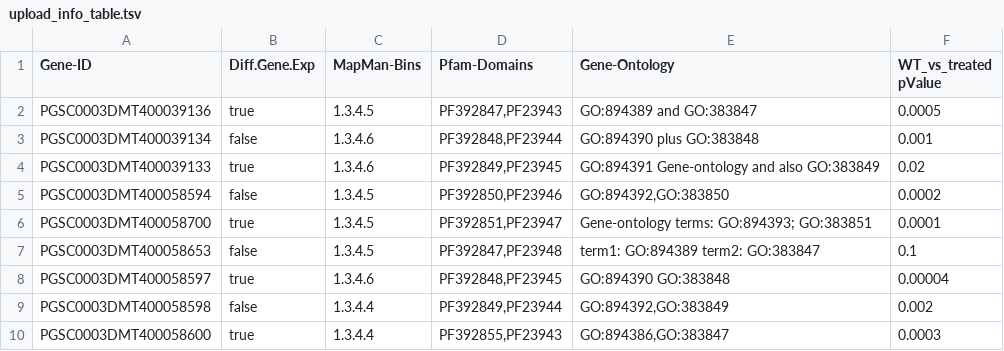
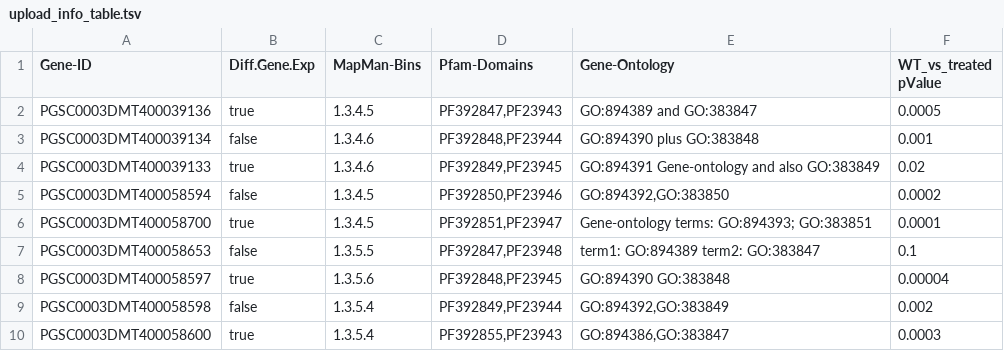
Before and after one commit to usadellab/GeneExpressionPlots, a TSV file: public/upload_info_table.tsv, drawn as a sheet.

```diff
--- a/public/upload_info_table.tsv
+++ b/public/upload_info_table.tsv
@@ -6,5 +6,5 @@ PGSC0003DMT400058594	false	1.3.4.5	PF392850,PF23946	GO:894392,GO:383850	0.0002
 PGSC0003DMT400058700	true	1.3.4.5	PF392851,PF23947	Gene-ontology terms: GO:894393; GO:383851	0.0001
-PGSC0003DMT400058653	false	1.3.4.5	PF392847,PF23948	term1: GO:894389 term2: GO:383847	0.1
-PGSC0003DMT400058597	true	1.3.4.6	PF392848,PF23945	GO:894390 GO:383848	0.00004
-PGSC0003DMT400058598	false	1.3.4.4	PF392849,PF23944	GO:894392,GO:383849	0.002
-PGSC0003DMT400058600	true	1.3.4.4	PF392855,PF23943	GO:894386,GO:383847	0.0003
+PGSC0003DMT400058653	false	1.3.5.5	PF392847,PF23948	term1: GO:894389 term2: GO:383847	0.1
+PGSC0003DMT400058597	true	1.3.5.6	PF392848,PF23945	GO:894390 GO:383848	0.00004
+PGSC0003DMT400058598	false	1.3.5.4	PF392849,PF23944	GO:894392,GO:383849	0.002
+PGSC0003DMT400058600	true	1.3.5.4	PF392855,PF23943	GO:894386,GO:383847	0.0003
```
Also changed, not shown: 2 other files.
